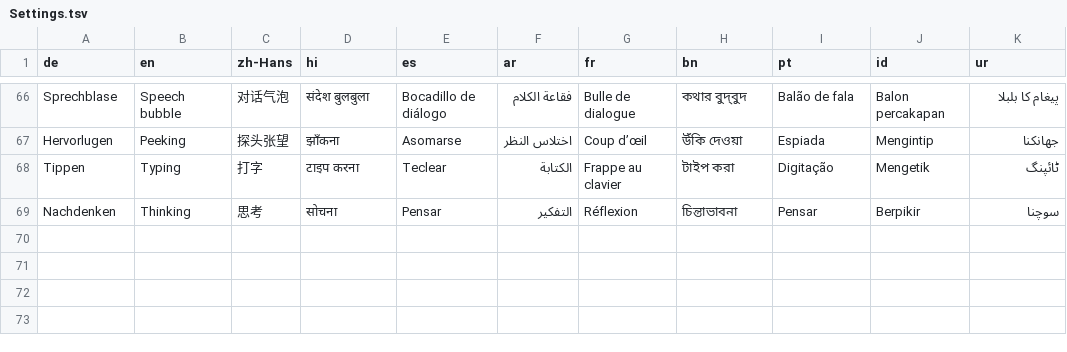
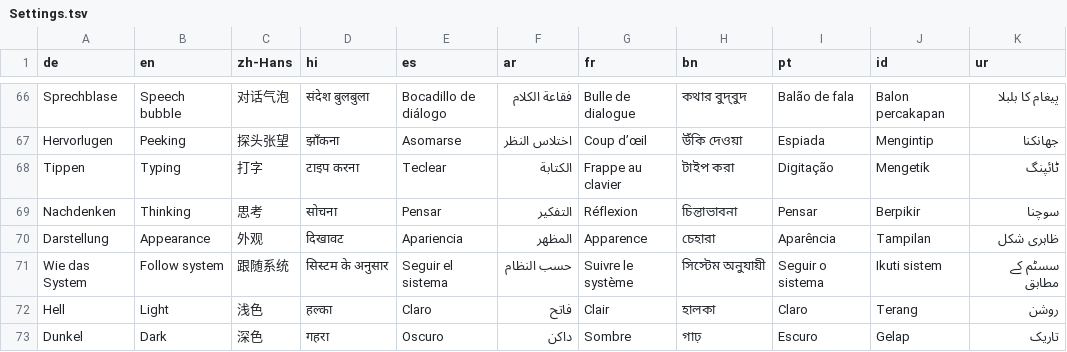
Before and after one commit to ZUMBYTE-AppSolution/clawd-companion, a TSV file: Resources/Languages/Settings.tsv, drawn as a sheet; only a part is shown, gaps mark what is left out; the diff names each change by its address in the sheet, - before the commit and + after, or states it on an @@ line.

Commit message:
Add persistent light, dark and system appearance on macOS, Windows and Linux

```diff
--- a/Resources/Languages/Settings.tsv
+++ b/Resources/Languages/Settings.tsv
+row 70: Darstellung | Appearance | 外观 | दिखावट | Apariencia | المظهر | Apparence | চেহারা | Aparência | Tampilan | ظاہری شکل
+row 71: Wie das System | Follow system | 跟随系统 | सिस्टम के अनुसार | Seguir el sistema | حسب النظام | Suivre le système | সিস্টেম অনুযায়ী | Seguir o sistema | Ikuti sistem | سسٹم کے مطابق
+row 72: Hell | Light | 浅色 | हल्का | Claro | فاتح | Clair | হালকা | Claro | Terang | روشن
+row 73: Dunkel | Dark | 深色 | गहरा | Oscuro | داكن | Sombre | গাঢ় | Escuro | Gelap | تاریک
```
Also changed, not shown: 41 other files.
